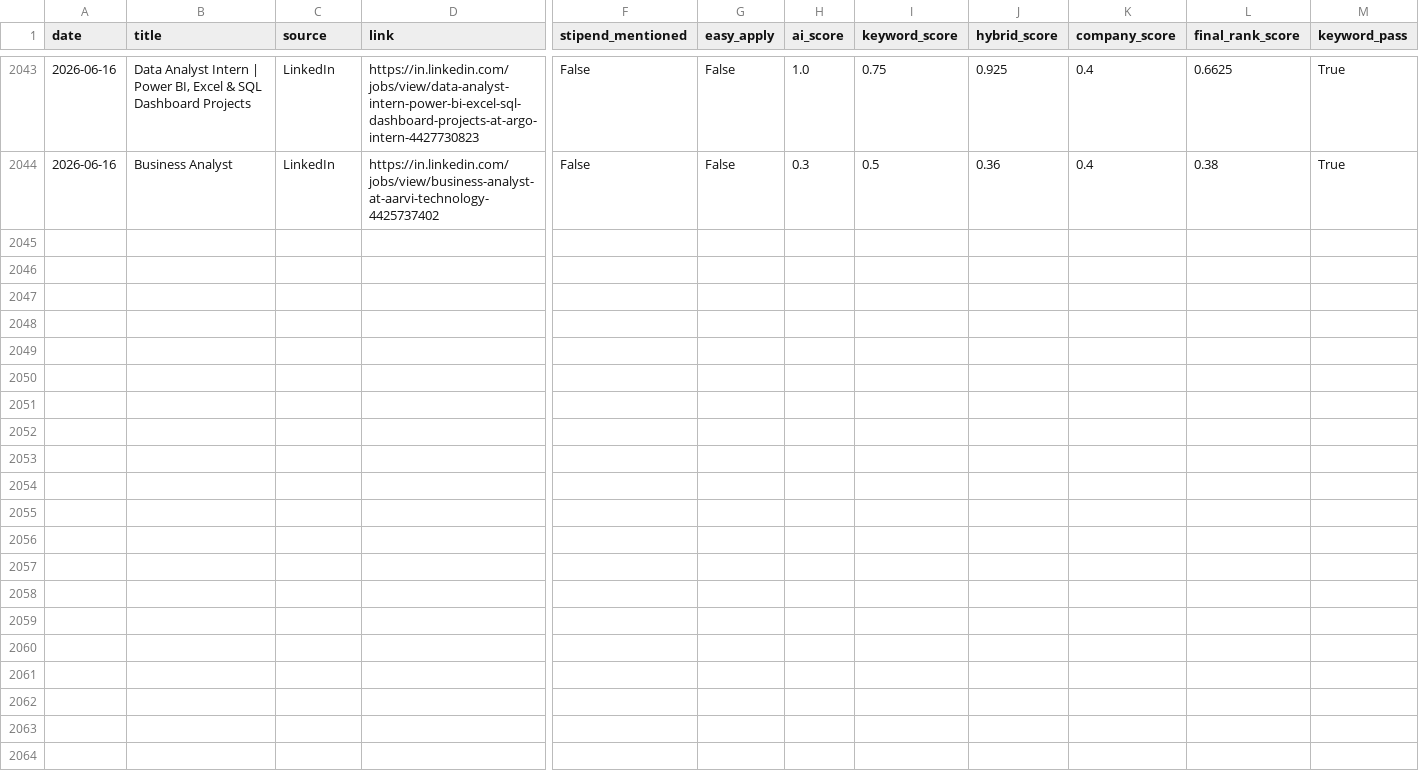
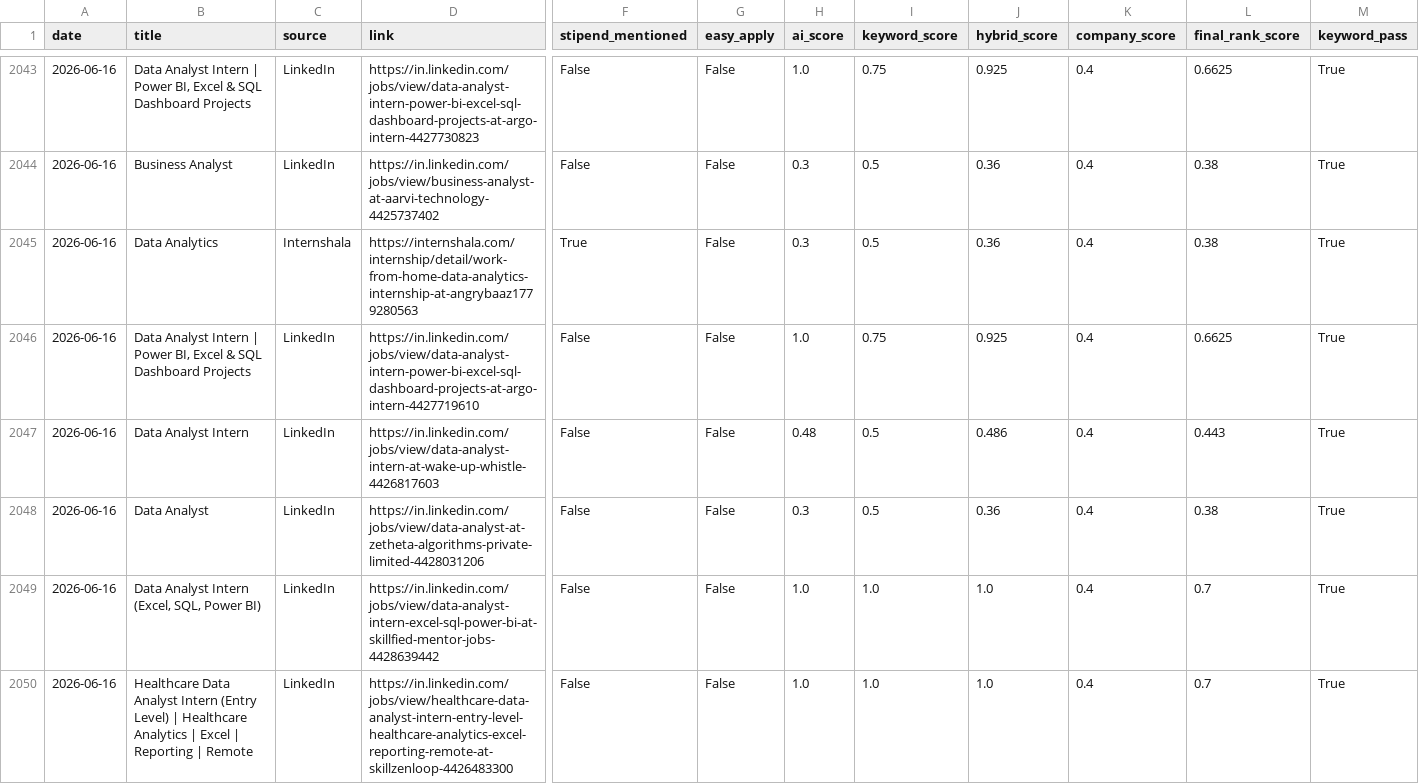
Before and after one commit to darshanmali99/ai-job-agent, a CSV file: jobs_dataset.csv, drawn as a sheet; only a part is shown, gaps mark what is left out; rows hold the shown columns only; the diff names each change by its address in the sheet, - before the commit and + after, or states it on an @@ line.

```diff
--- a/jobs_dataset.csv
+++ b/jobs_dataset.csv
+row 2045: 2026-06-16 | Data Analytics | Internshala | https://internshala.com/internship/detail/work-from-home-data-analytics-internship-at-angrybaaz1779280563 | True | False | 0.3 | 0.5 | 0.36 | 0.4 | 0.38 | True
+row 2046: 2026-06-16 | Data Analyst Intern | Power BI, Excel & SQL Dashboard Projects | LinkedIn | https://in.linkedin.com/jobs/view/data-analyst-intern-power-bi-excel-sql-dashboard-projects-at-argo-intern-4427719610 | False | False | 1.0 | 0.75 | 0.925 | 0.4 | 0.6625 | True
+row 2047: 2026-06-16 | Data Analyst Intern | LinkedIn | https://in.linkedin.com/jobs/view/data-analyst-intern-at-wake-up-whistle-4426817603 | False | False | 0.48 | 0.5 | 0.486 | 0.4 | 0.443 | True
+row 2048: 2026-06-16 | Data Analyst | LinkedIn | https://in.linkedin.com/jobs/view/data-analyst-at-zetheta-algorithms-private-limited-4428031206 | False | False | 0.3 | 0.5 | 0.36 | 0.4 | 0.38 | True
+row 2049: 2026-06-16 | Data Analyst Intern (Excel, SQL, Power BI) | LinkedIn | https://in.linkedin.com/jobs/view/data-analyst-intern-excel-sql-power-bi-at-skillfied-mentor-jobs-4428639442 | False | False | 1.0 | 1.0 | 1.0 | 0.4 | 0.7 | True
+row 2050: 2026-06-16 | Healthcare Data Analyst Intern (Entry Level) | Healthcare Analytics | Excel | Reporting | Remote | LinkedIn | https://in.linkedin.com/jobs/view/healthcare-data-analyst-intern-entry-level-healthcare-analytics-excel-reporting-remote-at-skillzenloop-4426483300 | False | False | 1.0 | 1.0 | 1.0 | 0.4 | 0.7 | True
```
Also changed, not shown: 1 other file.
